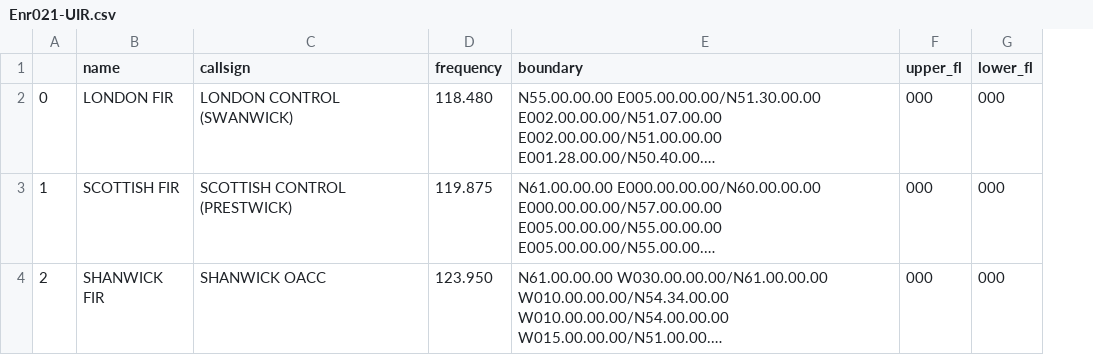
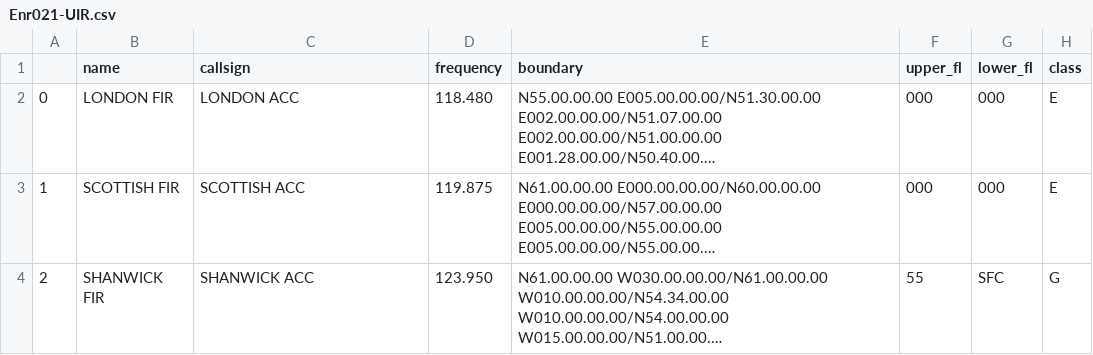
Before and after one commit to POSCON-United-Kingdom/UK-Radar-Data, a CSV file: Dataframes/Enr021-UIR.csv, drawn as a sheet; long unchanged cells end in …; the diff names each change by its address in the sheet, - before the commit and + after, or states it on an @@ line.

```diff
--- a/Dataframes/Enr021-UIR.csv
+++ b/Dataframes/Enr021-UIR.csv
+column H (class), rows 2-4: E | E | G
-C2 (callsign): LONDON CONTROL (SWANWICK)
+C2 (callsign): LONDON ACC
-C3 (callsign): SCOTTISH CONTROL (PRESTWICK)
+C3 (callsign): SCOTTISH ACC
-C4 (callsign): SHANWICK OACC
+C4 (callsign): SHANWICK ACC
-F4 (upper_fl): 000
+F4 (upper_fl): 55
-G4 (lower_fl): 000
+G4 (lower_fl): SFC
```
Also changed, not shown: Dataframes/Ad02-Runways.csv, Dataframes/Enr021-CTA.csv, 6 other files.
